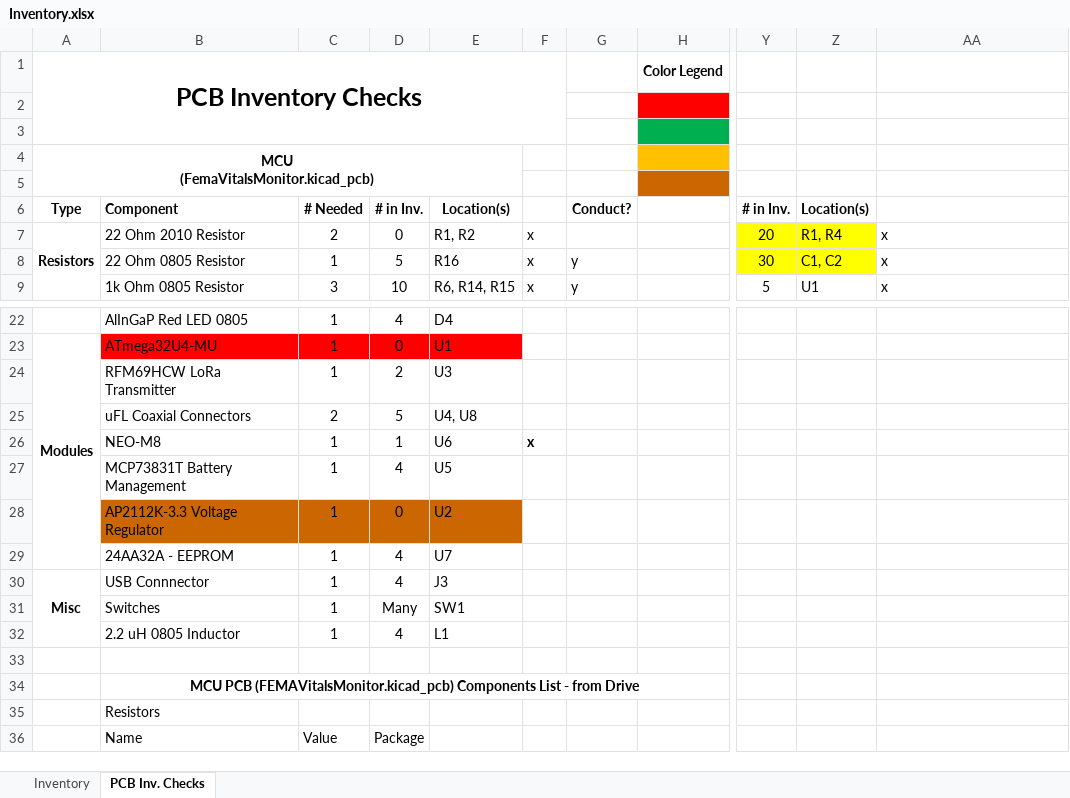
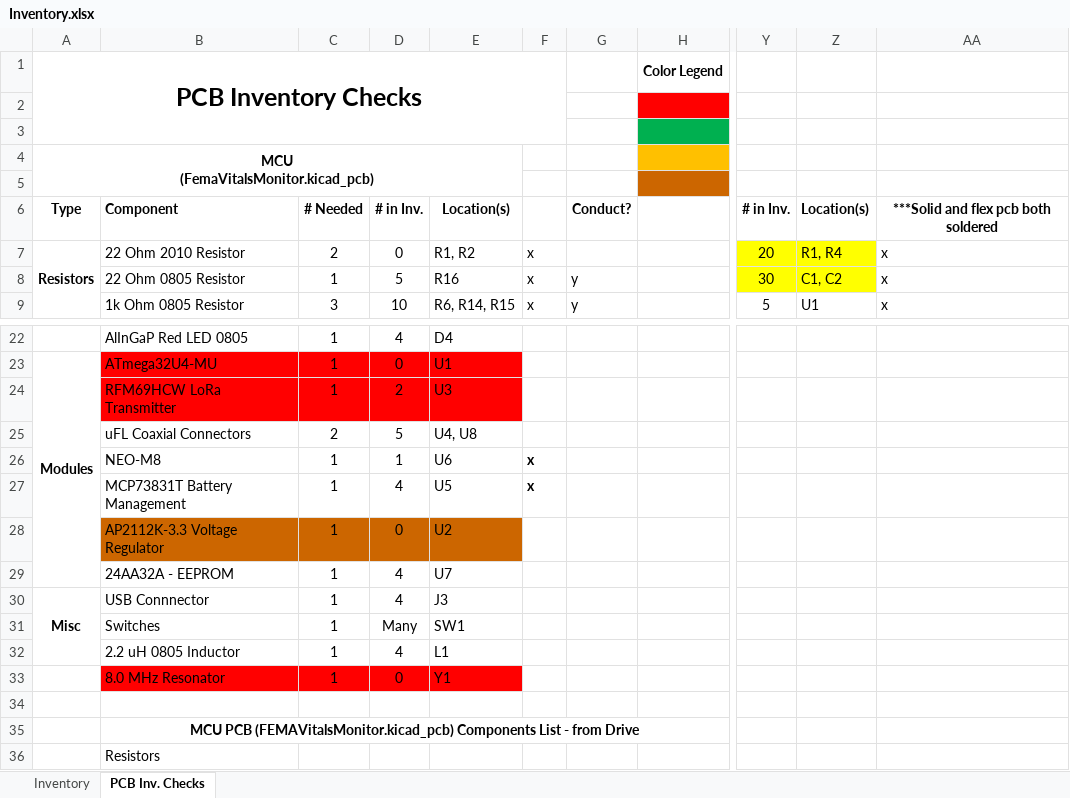
Before and after one commit to PwndaThePwner/Hydration, an Excel workbook: Inventory.xlsx, sheet PCB Inv. Checks, drawn as a sheet; only a part is shown, gaps mark what is left out; the shorter side is filled out with more unchanged rows; values as stored, in another font and other column widths than the file's, no borders; rows hold the shown columns only; the diff names each change by its address in the sheet, - before the commit and + after, or states it on an @@ line.

```diff
--- a/Inventory.xlsx (sheet PCB Inv. Checks)
+++ b/Inventory.xlsx (sheet PCB Inv. Checks)
-AA6: (empty)
+AA6: ***Solid and flex pcb both soldered
-B24:E24 fill: none
+B24:E24 fill: #FF0000
-F27: (empty)
+F27: x
+row 33:  | 8.0 MHz Resonator | 1 | 0 | Y1
```
Also changed, not shown: 1 other file.
